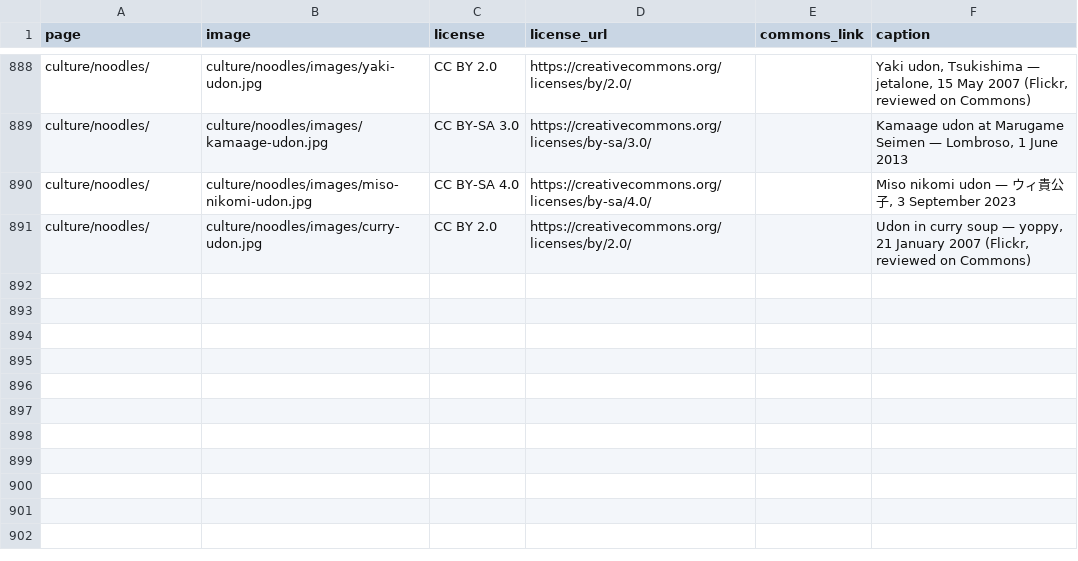
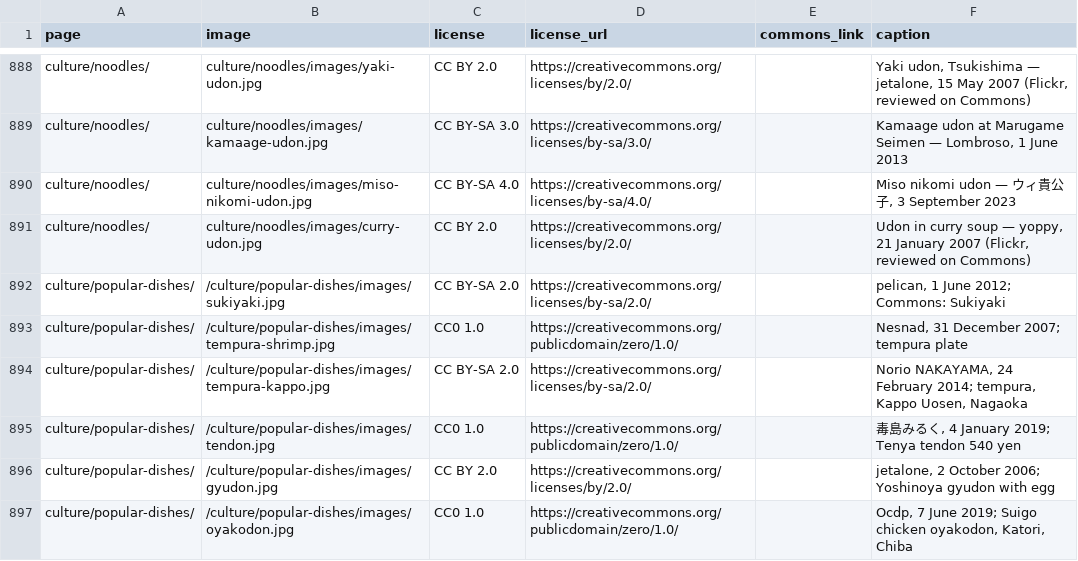
Before and after one commit to Tida106/sacred-japan, a CSV file: PHOTO-CREDITS.csv, drawn as a sheet; only a part is shown, gaps mark what is left out; the diff names each change by its address in the sheet, - before the commit and + after, or states it on an @@ line.

```diff
--- a/PHOTO-CREDITS.csv
+++ b/PHOTO-CREDITS.csv
+row 892: culture/popular-dishes/ | /culture/popular-dishes/images/sukiyaki.jpg | CC BY-SA 2.0 | https://creativecommons.org/licenses/by-sa/2.0/ |  | pelican, 1 June 2012; Commons: Sukiyaki
+row 893: culture/popular-dishes/ | /culture/popular-dishes/images/tempura-shrimp.jpg | CC0 1.0 | https://creativecommons.org/publicdomain/zero/1.0/ |  | Nesnad, 31 December 2007; tempura plate
+row 894: culture/popular-dishes/ | /culture/popular-dishes/images/tempura-kappo.jpg | CC BY-SA 2.0 | https://creativecommons.org/licenses/by-sa/2.0/ |  | Norio NAKAYAMA, 24 February 2014; tempura, Kappo Uosen, Nagaoka
+row 895: culture/popular-dishes/ | /culture/popular-dishes/images/tendon.jpg | CC0 1.0 | https://creativecommons.org/publicdomain/zero/1.0/ |  | 毒島みるく, 4 January 2019; Tenya tendon 540 yen
+row 896: culture/popular-dishes/ | /culture/popular-dishes/images/gyudon.jpg | CC BY 2.0 | https://creativecommons.org/licenses/by/2.0/ |  | jetalone, 2 October 2006; Yoshinoya gyudon with egg
+row 897: culture/popular-dishes/ | /culture/popular-dishes/images/oyakodon.jpg | CC0 1.0 | https://creativecommons.org/publicdomain/zero/1.0/ |  | Ocdp, 7 June 2019; Suigo chicken oyakodon, Katori, Chiba
```
Also changed, not shown: 21 other files.
